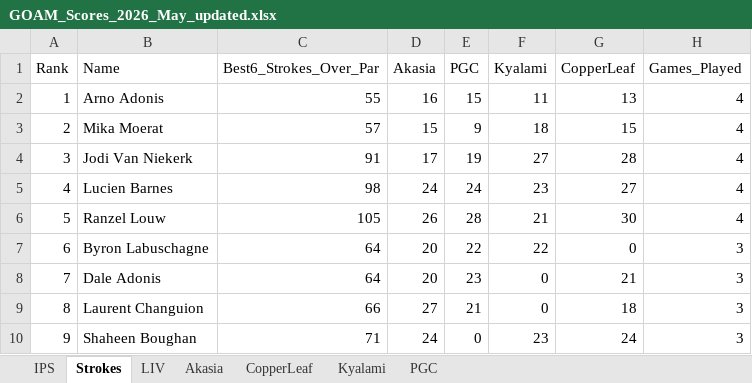
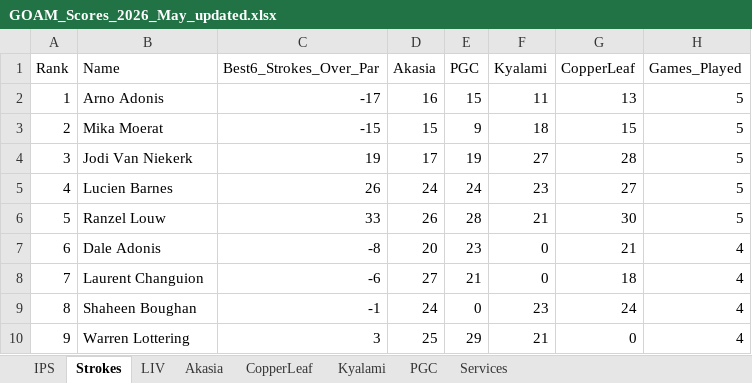
Before and after one commit to Lucienpb/GOAM-Admin, an Excel workbook: data/GOAM_Scores_2026_May_updated.xlsx, sheet Strokes, drawn as a sheet; only a part is shown; values as stored, in another font and other column widths than the file's, no borders; the diff covers the shown part only; the diff names each change by its address in the sheet, - before the commit and + after, or states it on an @@ line.

```diff
--- a/data/GOAM_Scores_2026_May_updated.xlsx (sheet Strokes)
+++ b/data/GOAM_Scores_2026_May_updated.xlsx (sheet Strokes)
+sheet tab: Services
-C2 (Best6_Strokes_Over_Par): 55
+C2 (Best6_Strokes_Over_Par): -17
-H2:H6 (Games_Played): 4
+H2:H6 (Games_Played): 5
-C3 (Best6_Strokes_Over_Par): 57
+C3 (Best6_Strokes_Over_Par): -15
-C4 (Best6_Strokes_Over_Par): 91
+C4 (Best6_Strokes_Over_Par): 19
-C5 (Best6_Strokes_Over_Par): 98
+C5 (Best6_Strokes_Over_Par): 26
-C6 (Best6_Strokes_Over_Par): 105
+C6 (Best6_Strokes_Over_Par): 33
-B7 (Name): Byron Labuschagne
+B7 (Name): Dale Adonis
-C7 (Best6_Strokes_Over_Par): 64
+C7 (Best6_Strokes_Over_Par): -8
-E7 (PGC): 22
+E7 (PGC): 23
-F7 (Kyalami): 22
+F7 (Kyalami): 0
-G7 (CopperLeaf): 0
+G7 (CopperLeaf): 21
-H7:H10 (Games_Played): 3
+H7:H10 (Games_Played): 4
-B8 (Name): Dale Adonis
+B8 (Name): Laurent Changuion
-C8 (Best6_Strokes_Over_Par): 64
+C8 (Best6_Strokes_Over_Par): -6
-D8 (Akasia): 20
+D8 (Akasia): 27
-E8 (PGC): 23
+E8 (PGC): 21
-G8 (CopperLeaf): 21
+G8 (CopperLeaf): 18
-B9 (Name): Laurent Changuion
+B9 (Name): Shaheen Boughan
-C9 (Best6_Strokes_Over_Par): 66
+C9 (Best6_Strokes_Over_Par): -1
-D9 (Akasia): 27
+D9 (Akasia): 24
-E9 (PGC): 21
+E9 (PGC): 0
-F9 (Kyalami): 0
+F9 (Kyalami): 23
-G9 (CopperLeaf): 18
+G9 (CopperLeaf): 24
-B10 (Name): Shaheen Boughan
+B10 (Name): Warren Lottering
-C10 (Best6_Strokes_Over_Par): 71
+C10 (Best6_Strokes_Over_Par): 3
-D10 (Akasia): 24
+D10 (Akasia): 25
-E10 (PGC): 0
+E10 (PGC): 29
-F10 (Kyalami): 23
+F10 (Kyalami): 21
-G10 (CopperLeaf): 24
+G10 (CopperLeaf): 0
```
Also changed, not shown: 92 edited cells elsewhere in this sheet, sheet IPS, 16 other files.
